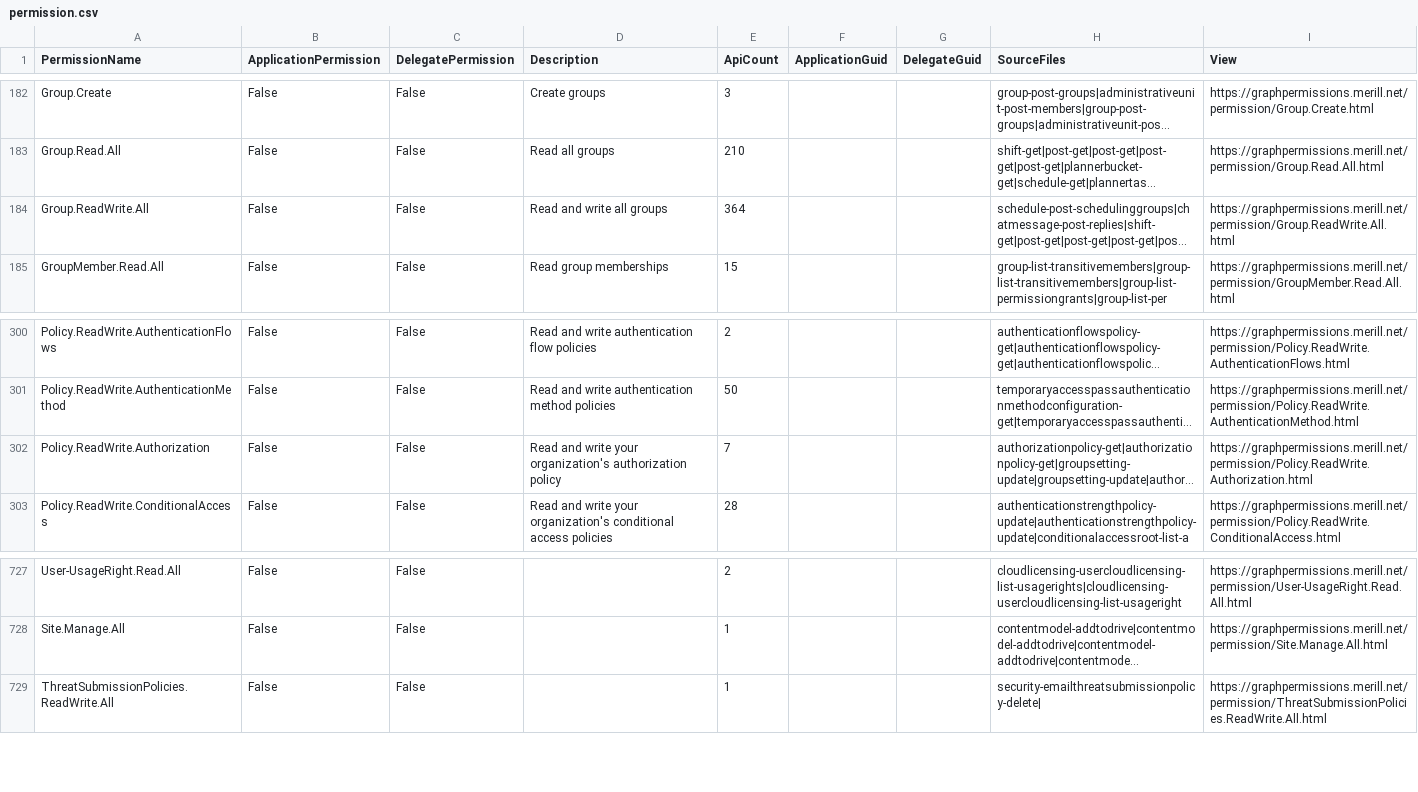
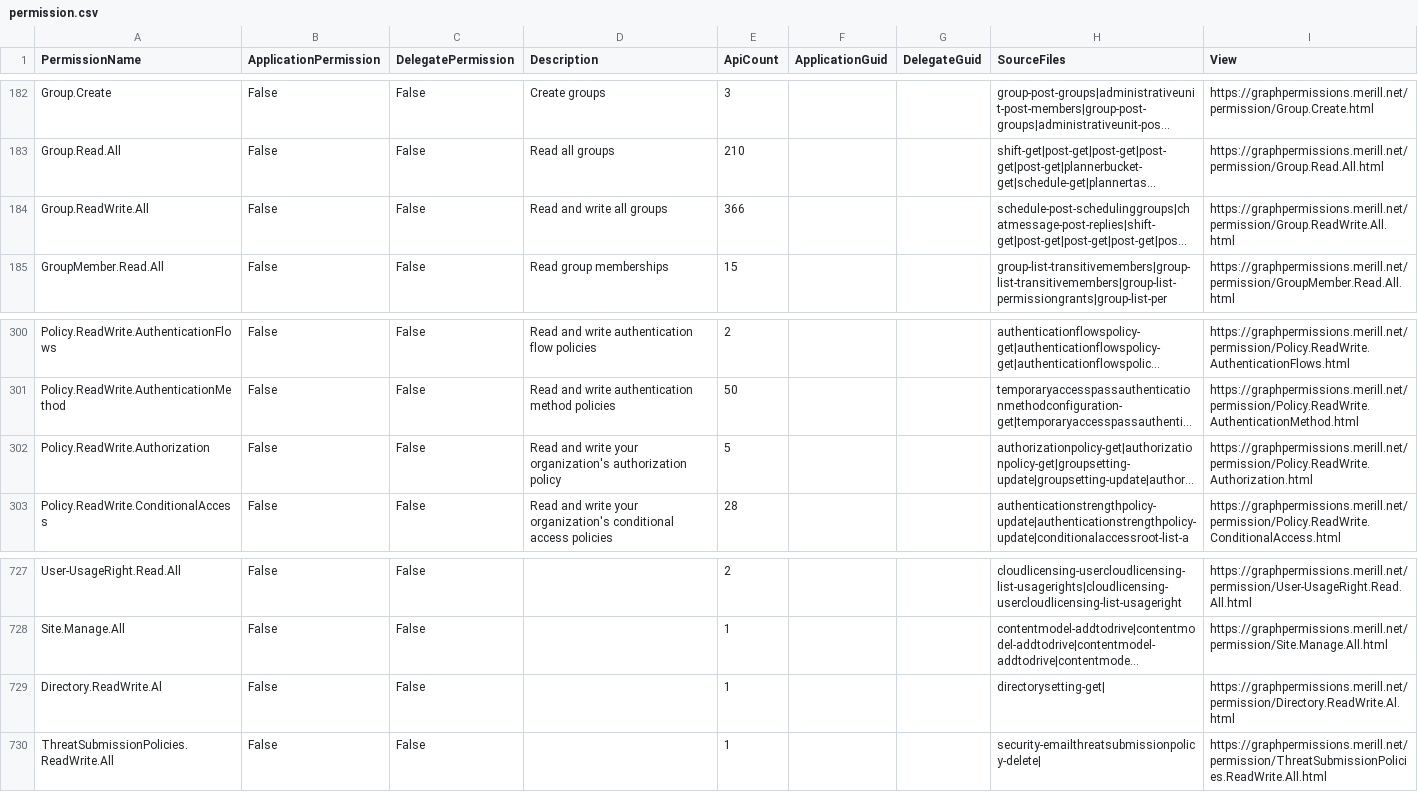
Before and after one commit to merill/graph-permissions-explorer, a CSV file: site/permission.csv, drawn as a sheet; only a part is shown, gaps mark what is left out; long unchanged cells end in …; the diff names each change by its address in the sheet, - before the commit and + after, or states it on an @@ line.

```diff
--- a/site/permission.csv
+++ b/site/permission.csv
-E184 (ApiCount): 364
+E184 (ApiCount): 366
-E302 (ApiCount): 7
+E302 (ApiCount): 5
+row 729: Directory.ReadWrite.Al | False | False |  | 1 |  |  | directorysetting-get| | https://graphpermissions.merill.net/permission/Directory.ReadWrite.Al.html
```
Also changed, not shown: 13 other files.
